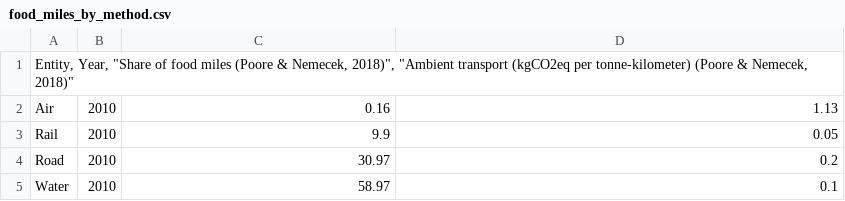
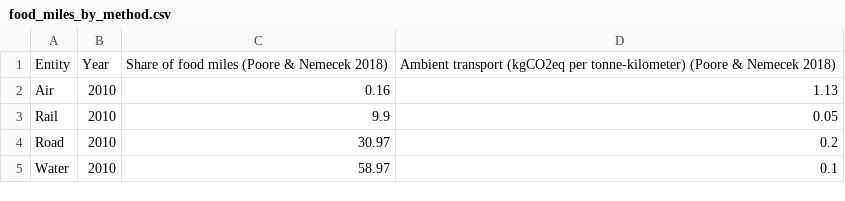
Before and after one commit to opendata-education/Maantiede, a CSV file: materiaali/data/food_miles_by_method.csv, drawn as a sheet.

Commit message:
Add files via upload

```diff
--- a/materiaali/data/food_miles_by_method.csv
+++ b/materiaali/data/food_miles_by_method.csv
@@ -1,2 +1,2 @@
-"Entity, Year, ""Share of food miles (Poore & Nemecek, 2018)"", ""Ambient transport (kgCO2eq per tonne-kilometer) (Poore & Nemecek, 2018)"""
+Entity,Year,Share of food miles (Poore & Nemecek 2018),Ambient transport (kgCO2eq per tonne-kilometer) (Poore & Nemecek 2018)
 Air,2010,0.16,1.13
```
